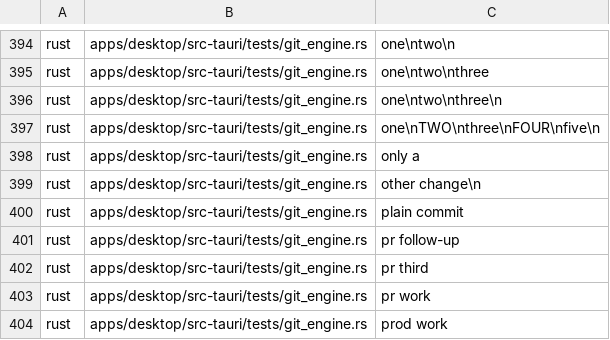
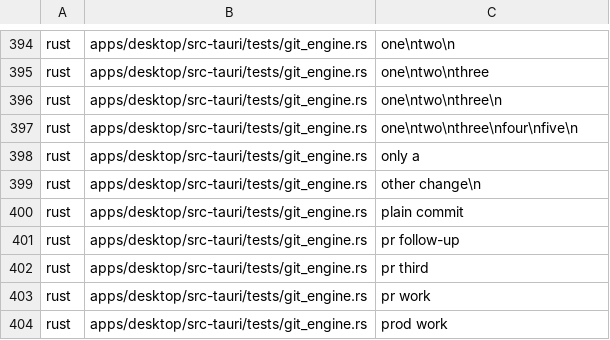
Before and after one commit to wuwuzhazha/angkorgit-zh, a TSV file: zh-dict/pending.tsv, drawn as a sheet; only a part is shown, gaps mark what is left out.

```diff
--- a/zh-dict/pending.tsv
+++ b/zh-dict/pending.tsv
@@ -396,3 +396,3 @@ rust	apps/desktop/src-tauri/tests/git_engine.rs	one\ntwo\nthree
 rust	apps/desktop/src-tauri/tests/git_engine.rs	one\ntwo\nthree\n
-rust	apps/desktop/src-tauri/tests/git_engine.rs	one\nTWO\nthree\nFOUR\nfive\n
+rust	apps/desktop/src-tauri/tests/git_engine.rs	one\ntwo\nthree\nfour\nfive\n
 rust	apps/desktop/src-tauri/tests/git_engine.rs	only a
```
Also changed, not shown: 4 other files.
